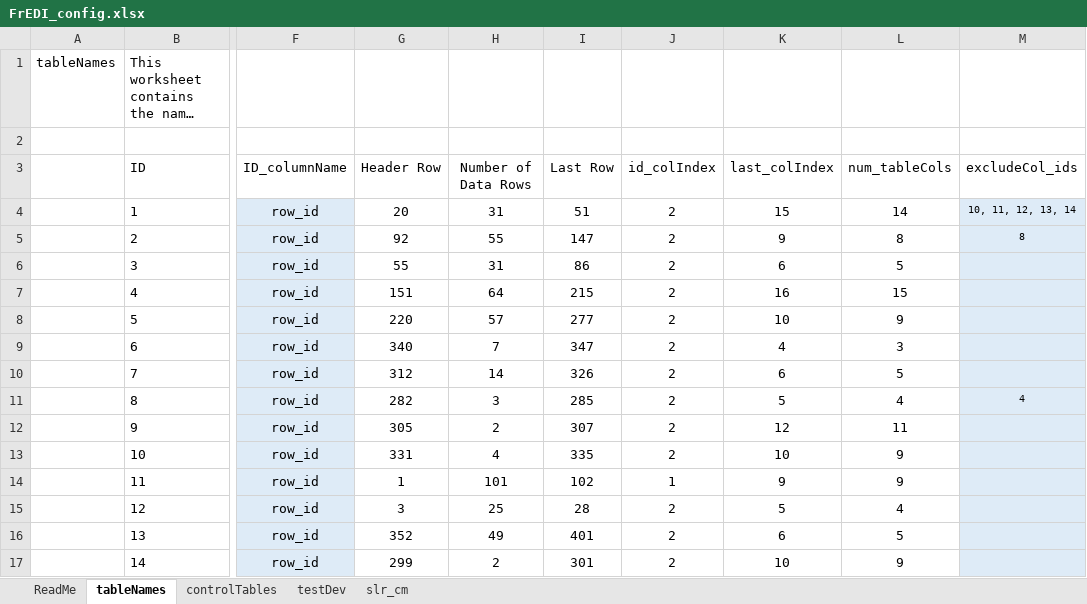
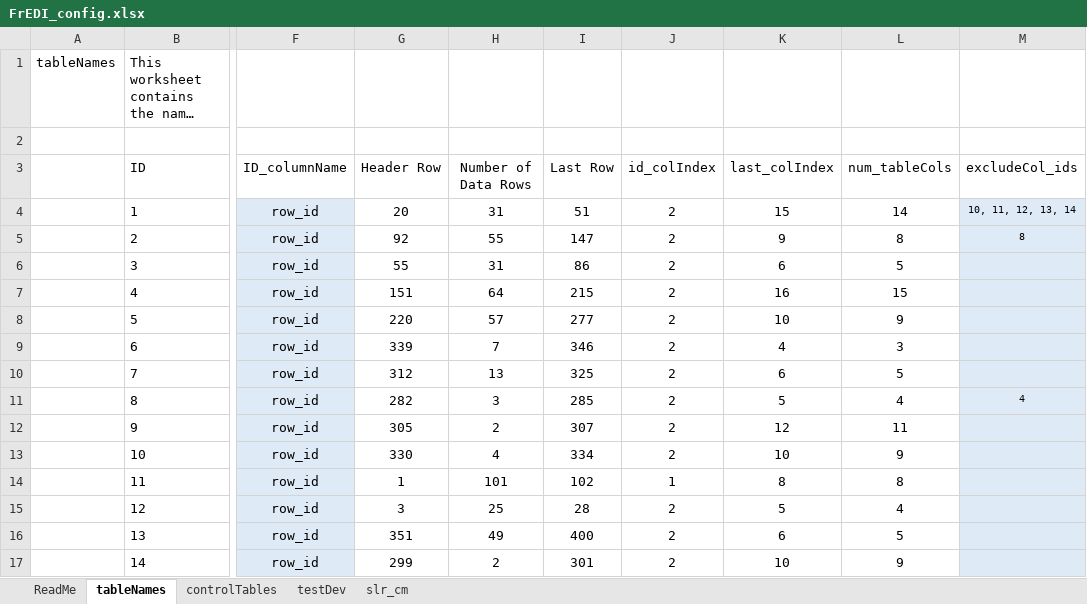
Before and after one commit to USEPA/FrEDI_Data, an Excel workbook: inst/extdata/fredi/FrEDI_config.xlsx, sheet tableNames, drawn as a sheet; only a part is shown, gaps mark what is left out; long unchanged cells end in …; values as stored, in another font and other column widths than the file's, no borders; charts and pictures and table styles not drawn; the diff names each change by its address in the sheet, - before the commit and + after, or states it on an @@ line.

```diff
--- a/inst/extdata/fredi/FrEDI_config.xlsx (sheet tableNames)
+++ b/inst/extdata/fredi/FrEDI_config.xlsx (sheet tableNames)
-G9 (Header Row): 340
+G9 (Header Row): 339
-I9 (Last Row): 347
+I9 (Last Row): 346
-H10 (Number of Data Rows): 14
+H10 (Number of Data Rows): 13
-I10 (Last Row): 326
+I10 (Last Row): 325
-G13 (Header Row): 331
+G13 (Header Row): 330
-I13 (Last Row): 335
+I13 (Last Row): 334
-K14 (last_colIndex): 9
+K14 (last_colIndex): 8
-L14 (num_tableCols): 9
+L14 (num_tableCols): 8
-G16 (Header Row): 352
+G16 (Header Row): 351
-I16 (Last Row): 401
+I16 (Last Row): 400
```
Also changed, not shown: sheet controlTables, sheet slr_cm, inst/extdata/fredi/national/FrEDI_config.xlsx, 2 other files.
